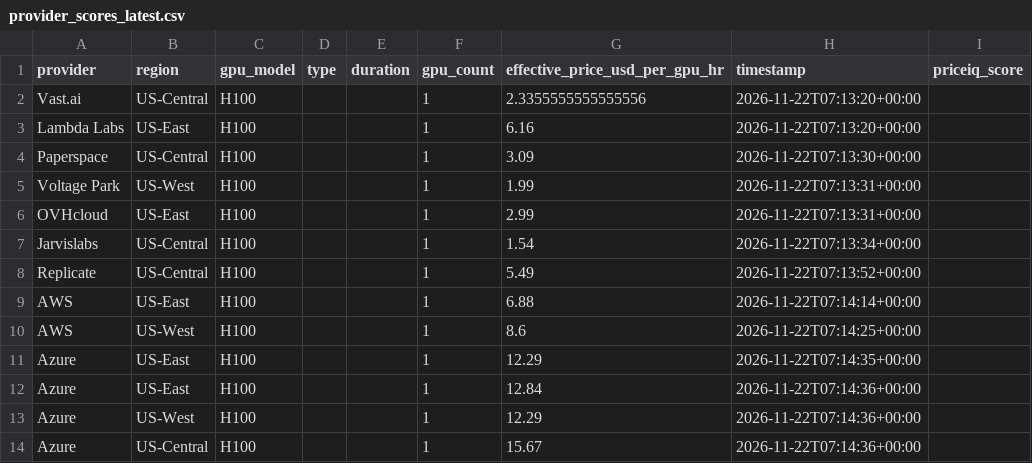
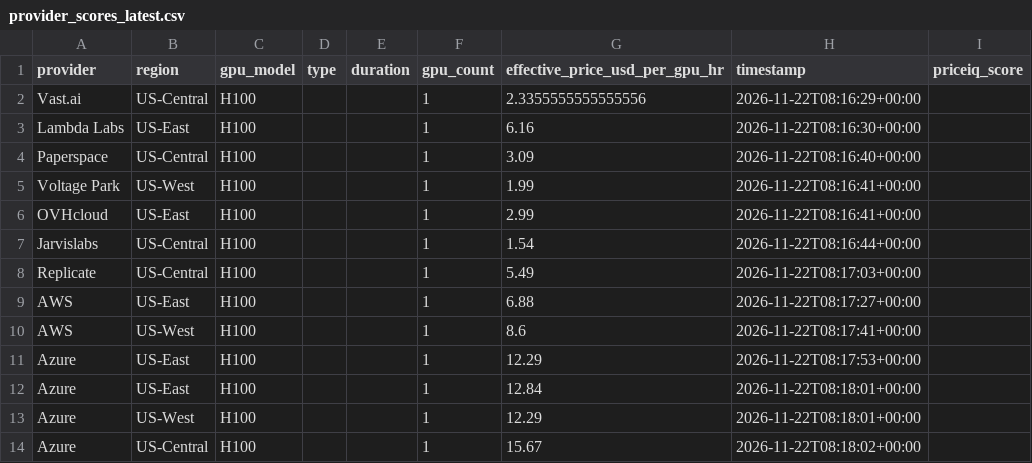
Before and after one commit to forwardcompute/PricingIndex, a CSV file: data/derived/provider_scores_latest.csv, drawn as a sheet.

```diff
--- a/data/derived/provider_scores_latest.csv
+++ b/data/derived/provider_scores_latest.csv
@@ -1,14 +1,14 @@
 provider,region,gpu_model,type,duration,gpu_count,effective_price_usd_per_gpu_hr,timestamp,priceiq_score
-Vast.ai,US-Central,H100,,,1,2.3355555555555556,2026-11-22T07:13:20+00:00,
-Lambda Labs,US-East,H100,,,1,6.16,2026-11-22T07:13:20+00:00,
-Paperspace,US-Central,H100,,,1,3.09,2026-11-22T07:13:30+00:00,
-Voltage Park,US-West,H100,,,1,1.99,2026-11-22T07:13:31+00:00,
-OVHcloud,US-East,H100,,,1,2.99,2026-11-22T07:13:31+00:00,
-Jarvislabs,US-Central,H100,,,1,1.54,2026-11-22T07:13:34+00:00,
-Replicate,US-Central,H100,,,1,5.49,2026-11-22T07:13:52+00:00,
-AWS,US-East,H100,,,1,6.88,2026-11-22T07:14:14+00:00,
-AWS,US-West,H100,,,1,8.6,2026-11-22T07:14:25+00:00,
-Azure,US-East,H100,,,1,12.29,2026-11-22T07:14:35+00:00,
-Azure,US-East,H100,,,1,12.84,2026-11-22T07:14:36+00:00,
-Azure,US-West,H100,,,1,12.29,2026-11-22T07:14:36+00:00,
-Azure,US-Central,H100,,,1,15.67,2026-11-22T07:14:36+00:00,
+Vast.ai,US-Central,H100,,,1,2.3355555555555556,2026-11-22T08:16:29+00:00,
+Lambda Labs,US-East,H100,,,1,6.16,2026-11-22T08:16:30+00:00,
+Paperspace,US-Central,H100,,,1,3.09,2026-11-22T08:16:40+00:00,
+Voltage Park,US-West,H100,,,1,1.99,2026-11-22T08:16:41+00:00,
+OVHcloud,US-East,H100,,,1,2.99,2026-11-22T08:16:41+00:00,
+Jarvislabs,US-Central,H100,,,1,1.54,2026-11-22T08:16:44+00:00,
+Replicate,US-Central,H100,,,1,5.49,2026-11-22T08:17:03+00:00,
+AWS,US-East,H100,,,1,6.88,2026-11-22T08:17:27+00:00,
+AWS,US-West,H100,,,1,8.6,2026-11-22T08:17:41+00:00,
+Azure,US-East,H100,,,1,12.29,2026-11-22T08:17:53+00:00,
+Azure,US-East,H100,,,1,12.84,2026-11-22T08:18:01+00:00,
+Azure,US-West,H100,,,1,12.29,2026-11-22T08:18:01+00:00,
+Azure,US-Central,H100,,,1,15.67,2026-11-22T08:18:02+00:00,
```
Also changed, not shown: data/history/index_history.csv, hcpi/hcpi_history.csv, 6 other files.
